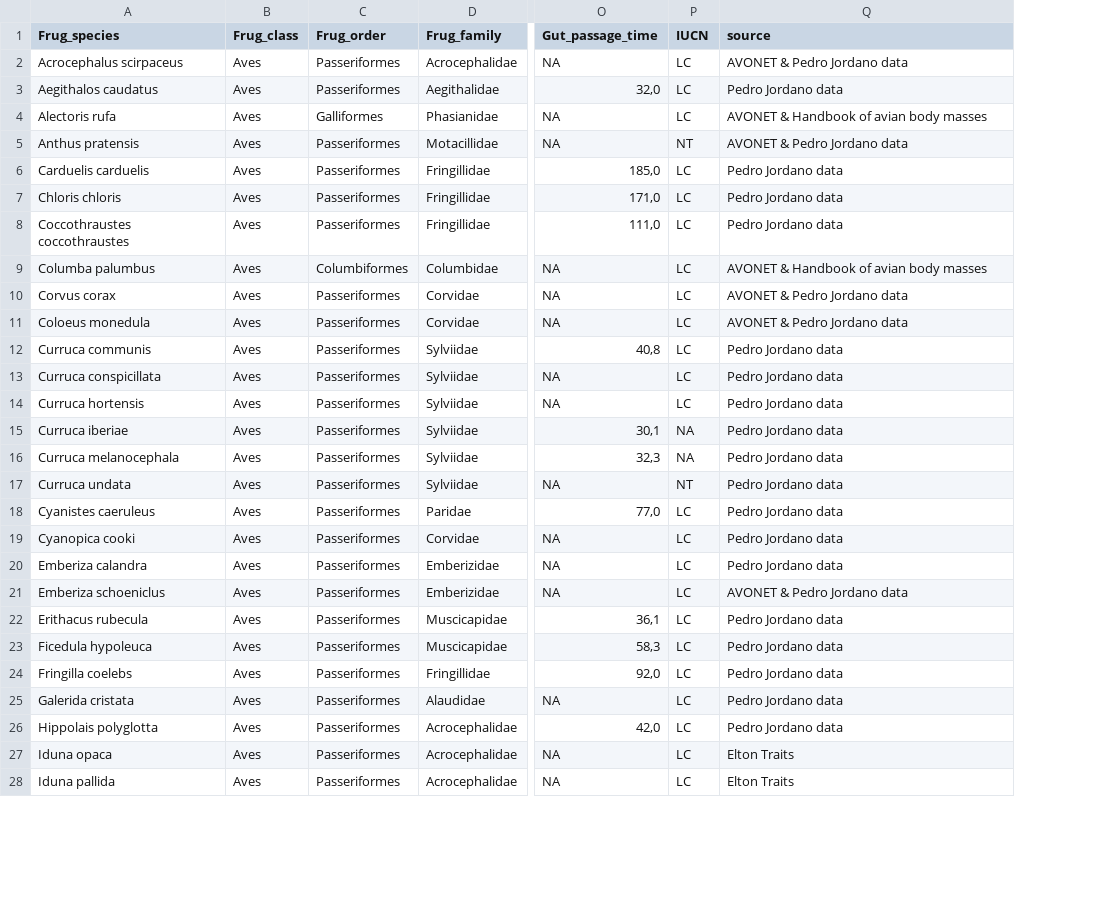
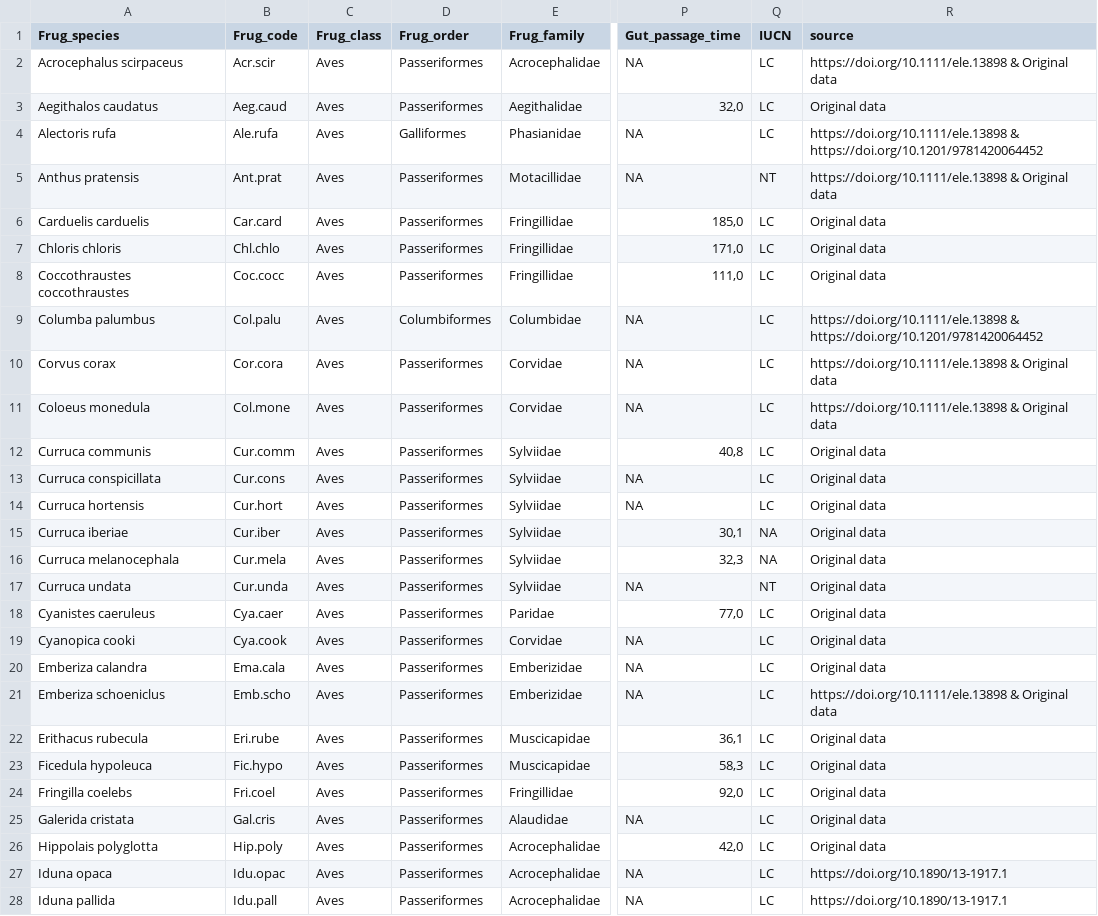
Before and after one commit to PJordano-Lab/MS_FRUGINT, a CSV file: TRAITS/FRUGINT_birdTraits.csv, drawn as a sheet; only a part is shown, gaps mark what is left out; addresses are those after the commit; the diff covers the shown part only; the diff names each change by its address in the sheet, - before the commit and + after, or states it on an @@ line.

Commit message:
Udated data codes.
Signed-off-by: pedroj <pedroj@me.com>

```diff
--- a/TRAITS/FRUGINT_birdTraits.csv
+++ b/TRAITS/FRUGINT_birdTraits.csv
+column B (Frug_code), rows 2-28: Acr.scir | Aeg.caud | Ale.rufa | Ant.prat | Car.card | Chl.chlo | Coc.cocc | Col.palu | Cor.cora | Col.mone | Cur.comm | Cur.cons | Cur.hort | Cur.iber | Cur.mela | Cur.unda | Cya.caer | Cya.cook | Ema.cala | Emb.scho | Eri.rube | Fic.hypo | Fri.coel | Gal.cris | Hip.poly | Idu.opac | Idu.pall
-R2 (source): AVONET & Pedro Jordano data
+R2 (source): https://doi.org/10.1111/ele.13898 & Original data
-R3 (source): Pedro Jordano data
+R3 (source): Original data
-R4 (source): AVONET & Handbook of avian body masses
+R4 (source): https://doi.org/10.1111/ele.13898 & https://doi.org/10.1201/9781420064452
-R5 (source): AVONET & Pedro Jordano data
+R5 (source): https://doi.org/10.1111/ele.13898 & Original data
-R6:R8 (source): Pedro Jordano data
+R6:R8 (source): Original data
-R9 (source): AVONET & Handbook of avian body masses
+R9 (source): https://doi.org/10.1111/ele.13898 & https://doi.org/10.1201/9781420064452
-R10:R11 (source): AVONET & Pedro Jordano data
+R10:R11 (source): https://doi.org/10.1111/ele.13898 & Original data
-R12:R20 (source): Pedro Jordano data
+R12:R20 (source): Original data
-R21 (source): AVONET & Pedro Jordano data
+R21 (source): https://doi.org/10.1111/ele.13898 & Original data
-R22:R26 (source): Pedro Jordano data
+R22:R26 (source): Original data
-R27:R28 (source): Elton Traits
+R27:R28 (source): https://doi.org/10.1890/13-1917.1
```
Also changed, not shown: 32 edited cells elsewhere in this file, TRAITS/FRUGINT_mammalTraits.csv, TRAITS/FRUGINT_plantTraits.csv.
